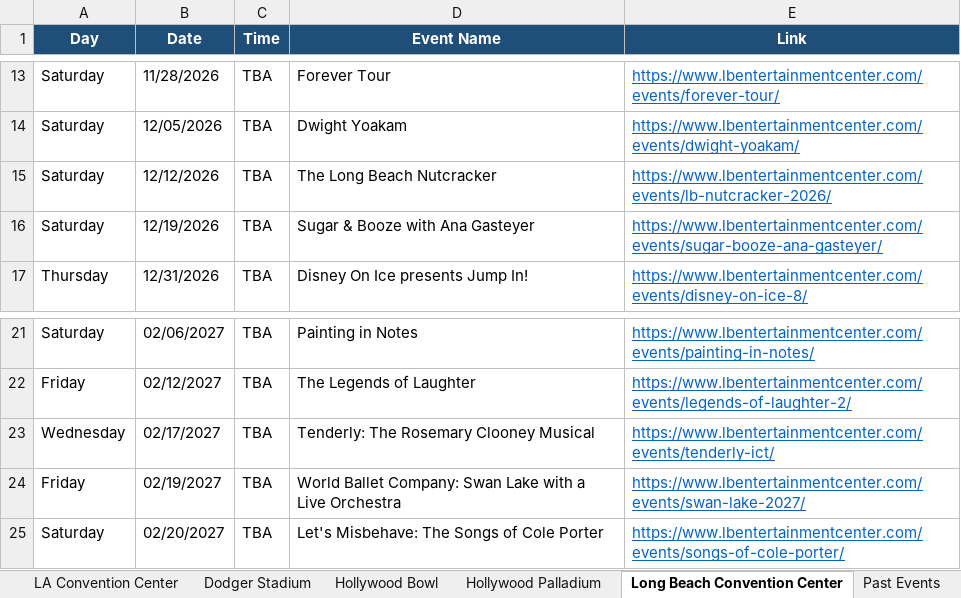
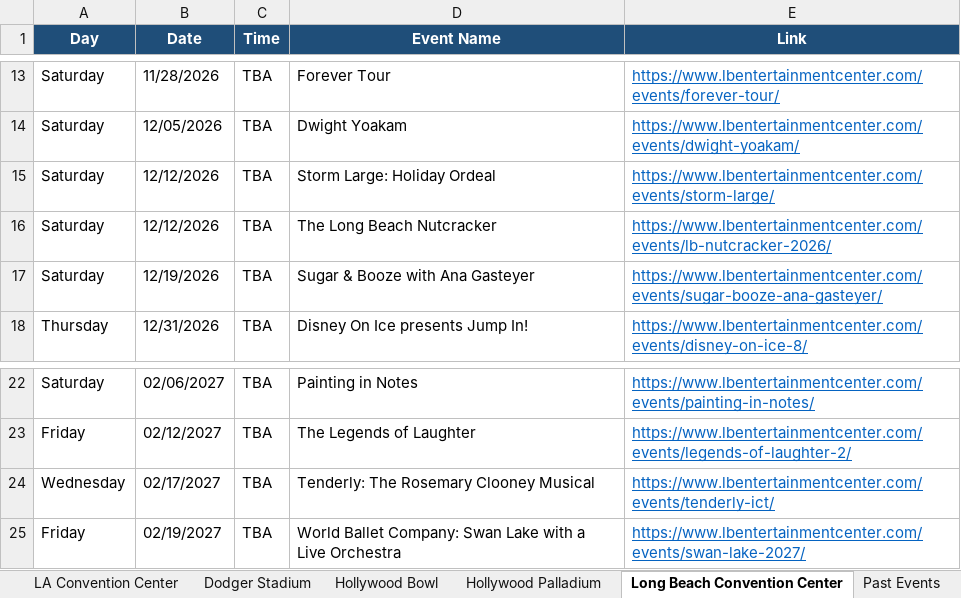
Before and after one commit to hannahlee-vzw/southern_california_events, an Excel workbook: docs/events.xlsx, sheet Long Beach Convention Center, drawn as a sheet; only a part is shown, gaps mark what is left out; values as stored, in another font and other column widths than the file's, no borders; removed rows and columns are numbered as before the commit, all else as after; the diff names each change by its address in the sheet, - before the commit and + after, or states it on an @@ line.

```diff
--- a/docs/events.xlsx (sheet Long Beach Convention Center)
+++ b/docs/events.xlsx (sheet Long Beach Convention Center)
+row 15: Saturday | 12/12/2026 | TBA | Storm Large: Holiday Ordeal | https://www.lbentertainmentcenter.com/events/storm-large/
-row 25: Saturday | 02/20/2027 | TBA | Let's Misbehave: The Songs of Cole Porter | https://www.lbentertainmentcenter.com/events/songs-of-cole-porter/
```
Also changed, not shown: sheet Past Events, sheet Kia Forum, sheet Hollywood Palladium, sheet Rose Bowl Stadium, sheet SoFi Stadium, sheet Hollywood Bowl, 2 more sheets, 3 other files.
